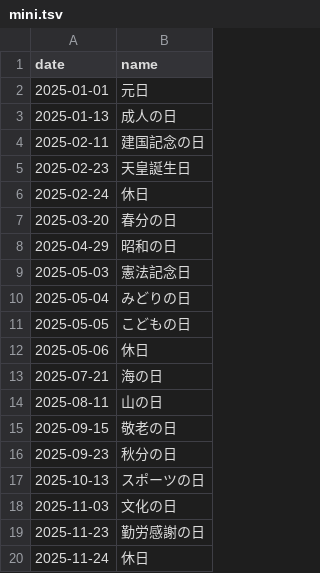
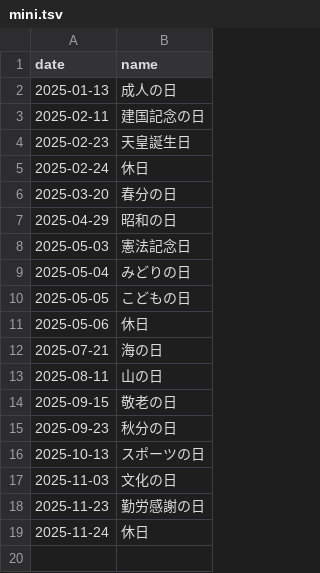
Before and after one commit to sasaplus1/japanese-public-holidays, a TSV file: mini.tsv, drawn as a sheet.

```diff
--- a/mini.tsv
+++ b/mini.tsv
@@ -1,3 +1,2 @@
 date	name
-2025-01-01	元日
 2025-01-13	成人の日
```
Also changed, not shown: mini.csv, 8 other files.
